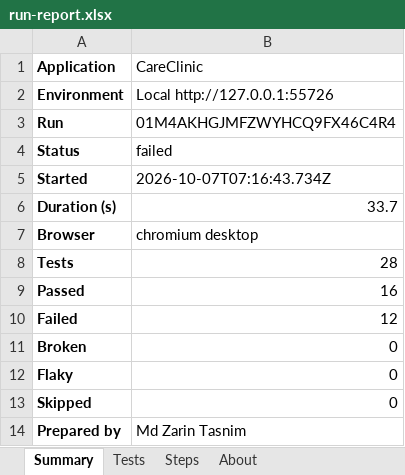
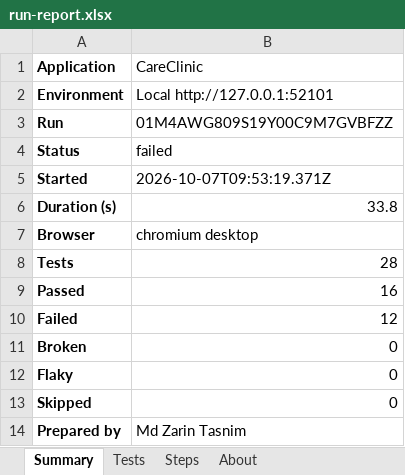
Before and after one commit to zarindev/StepForge, an Excel workbook: docs/samples/run-report.xlsx, sheet Summary, drawn as a sheet; values as stored, in another font and other column widths than the file's, no borders; the diff names each change by its address in the sheet, - before the commit and + after, or states it on an @@ line.

```diff
--- a/docs/samples/run-report.xlsx (sheet Summary)
+++ b/docs/samples/run-report.xlsx (sheet Summary)
-B2 (CareClinic): Local http://127.0.0.1:55726
+B2 (CareClinic): Local http://127.0.0.1:52101
-B3 (CareClinic): 01M4AKHGJMFZWYHCQ9FX46C4R4
+B3 (CareClinic): 01M4AWG809S19Y00C9M7GVBFZZ
-B5 (CareClinic): 2026-10-07T07:16:43.734Z
+B5 (CareClinic): 2026-10-07T09:53:19.371Z
-B6 (CareClinic): 33.7
+B6 (CareClinic): 33.8
```
Also changed, not shown: sheet Steps, sheet Tests, sheet About, 40 other files.
